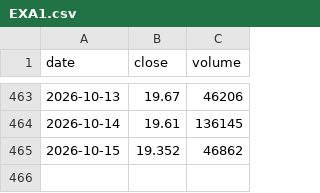
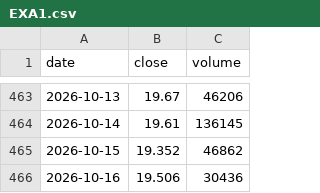
Before and after one commit to Michael-x-0/quant-pea-pipeline, a CSV file: data/EXA1.csv, drawn as a sheet; only a part is shown, gaps mark what is left out.

```diff
--- a/data/EXA1.csv
+++ b/data/EXA1.csv
@@ -465 +465,2 @@ date;close;volume
 2026-10-15;19.352;46862
+2026-10-16;19.506;30436
```
Also changed, not shown: data/PAEEM.csv, data/PCEU.csv, 15 other files.
